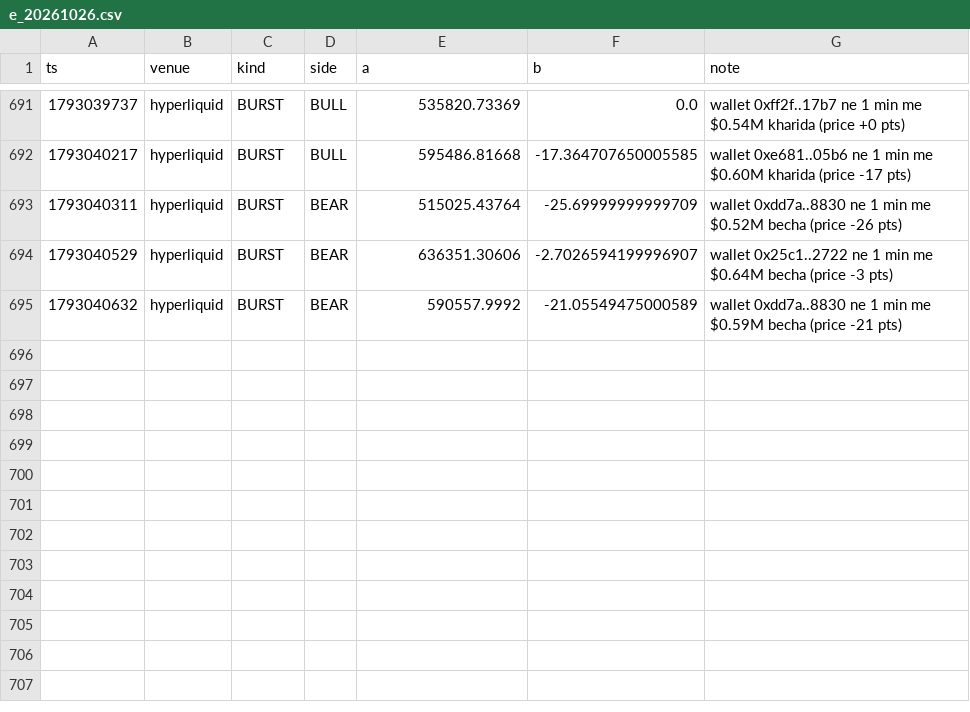
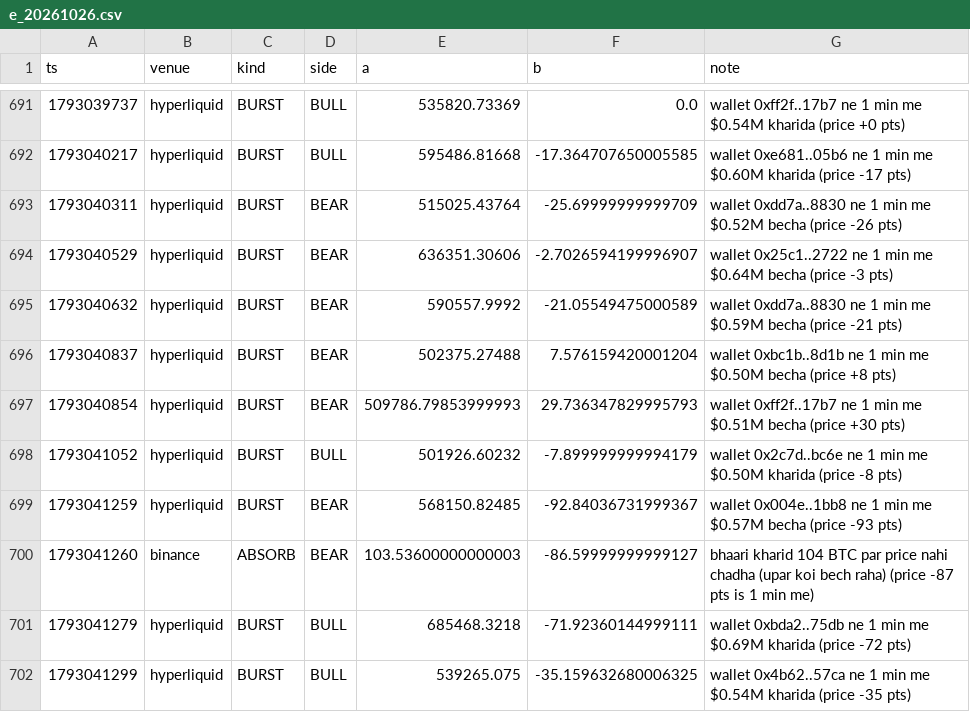
Before and after one commit to Maddysingh06/market-data, a CSV file: data/e_20261026.csv, drawn as a sheet; only a part is shown, gaps mark what is left out.

```diff
--- a/data/e_20261026.csv
+++ b/data/e_20261026.csv
@@ -695 +695,8 @@ ts,venue,kind,side,a,b,note
 1793040632,hyperliquid,BURST,BEAR,590557.9992,-21.05549475000589,wallet 0xdd7a..8830 ne 1 min me $0.59M becha (price -21 pts)
+1793040837,hyperliquid,BURST,BEAR,502375.27488,7.576159420001204,wallet 0xbc1b..8d1b ne 1 min me $0.50M becha (price +8 pts)
+1793040854,hyperliquid,BURST,BEAR,509786.79853999993,29.736347829995793,wallet 0xff2f..17b7 ne 1 min me $0.51M becha (price +30 pts)
+1793041052,hyperliquid,BURST,BULL,501926.60232,-7.899999999994179,wallet 0x2c7d..bc6e ne 1 min me $0.50M kharida (price -8 pts)
+1793041259,hyperliquid,BURST,BEAR,568150.82485,-92.84036731999367,wallet 0x004e..1bb8 ne 1 min me $0.57M becha (price -93 pts)
+1793041260,binance,ABSORB,BEAR,103.53600000000003,-86.59999999999127,bhaari kharid 104 BTC par price nahi chadha (upar koi bech raha) (price -87 pts is 1 min me)
+1793041279,hyperliquid,BURST,BULL,685468.3218,-71.92360144999111,wallet 0xbda2..75db ne 1 min me $0.69M kharida (price -72 pts)
+1793041299,hyperliquid,BURST,BULL,539265.075,-35.159632680006325,wallet 0x4b62..57ca ne 1 min me $0.54M kharida (price -35 pts)
```
Also changed, not shown: data/w_20261026.csv, 3 other files.
